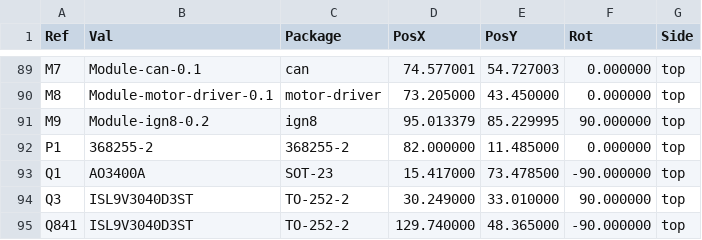
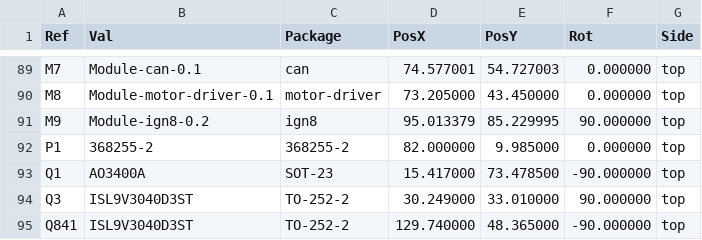
Before and after one commit to luis9860/hellen-example, a CSV file: gerber/greenenergyecu-all-pos.csv, drawn as a sheet; only a part is shown, gaps mark what is left out.

```diff
--- a/gerber/greenenergyecu-all-pos.csv
+++ b/gerber/greenenergyecu-all-pos.csv
@@ -91,3 +91,3 @@ Ref,Val,Package,PosX,PosY,Rot,Side
 "M9","Module-ign8-0.2","ign8",95.013379,85.229995,90.000000,top
-"P1","368255-2","368255-2",82.000000,11.485000,0.000000,top
+"P1","368255-2","368255-2",82.000000,9.985000,0.000000,top
 "Q1","AO3400A","SOT-23",15.417000,73.478500,-90.000000,top
```
Also changed, not shown: 16 other files.
